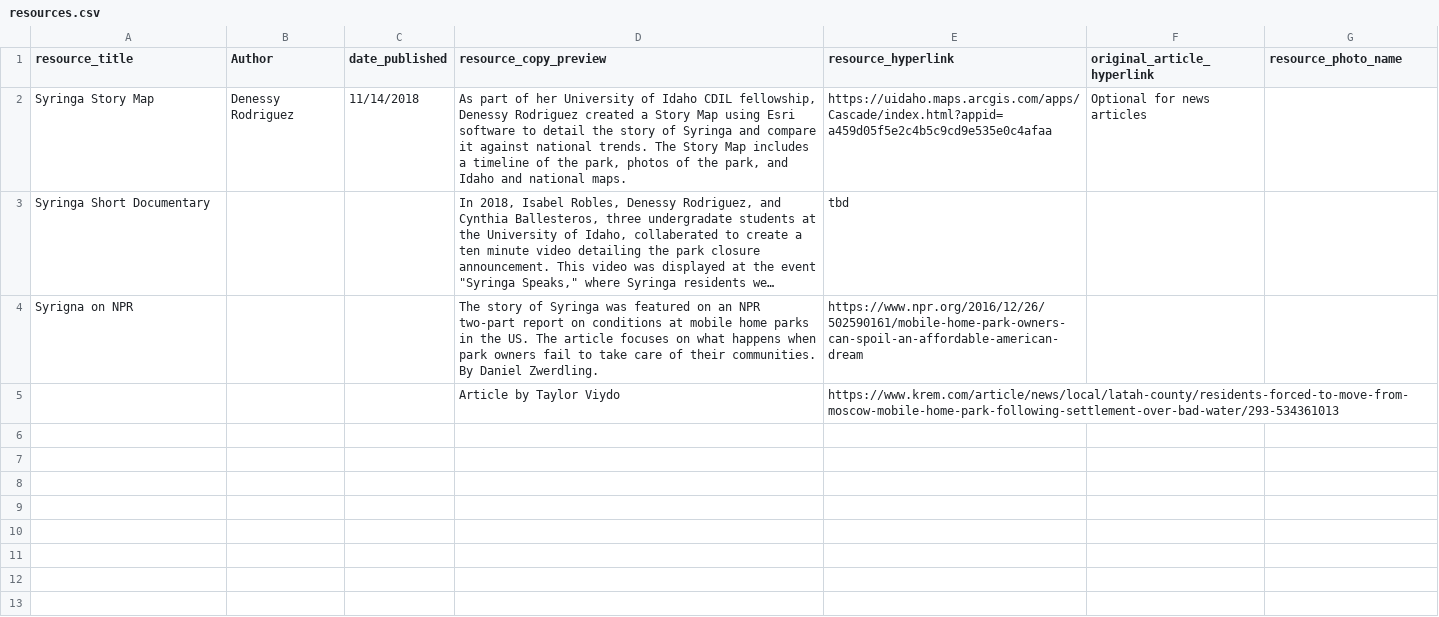
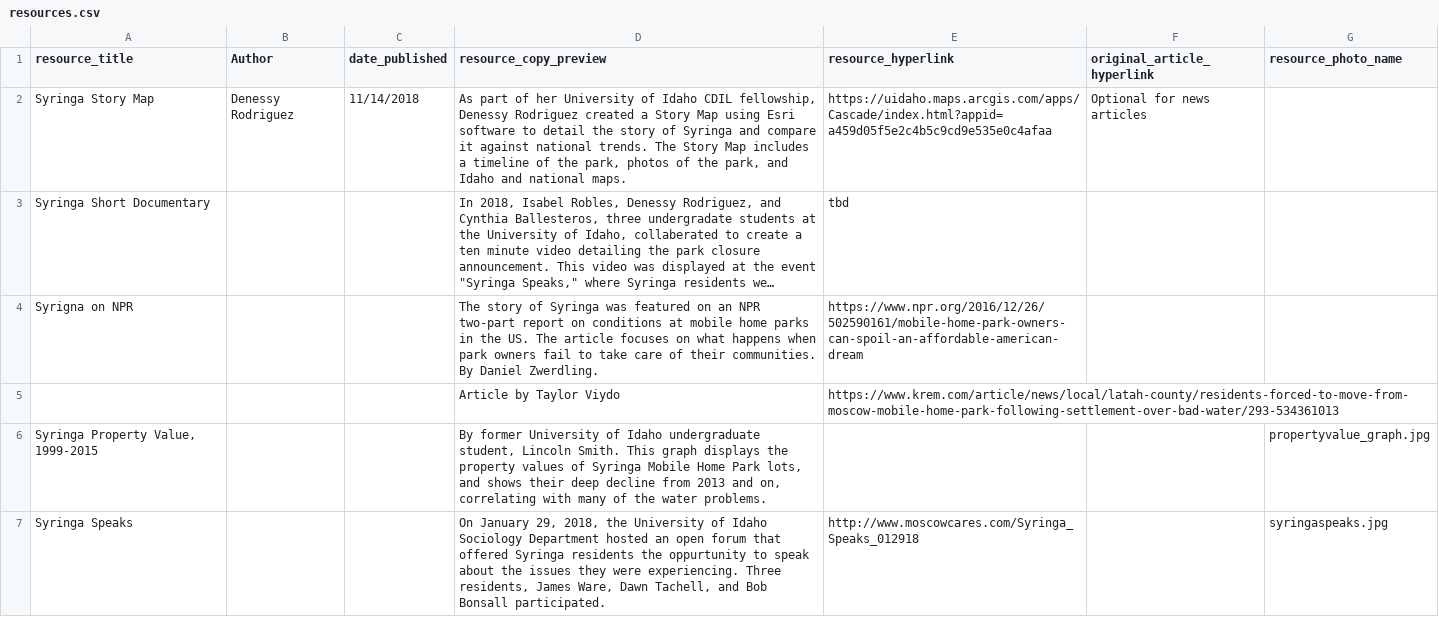
Before and after one commit to uidaholib/syringa-project, a CSV file: _data/resources.csv, drawn as a sheet; long unchanged cells end in …; the diff names each change by its address in the sheet, - before the commit and + after, or states it on an @@ line.

```diff
--- a/_data/resources.csv
+++ b/_data/resources.csv
+row 6: Syringa Property Value, 1999-2015 |  |  | By former University of Idaho undergraduate student, Lincoln Smith. This graph displays the property values of Syringa Mobile Home Park lots, and shows their deep decline from 2013 and on, correlating with many of the water problems. |  |  | propertyvalue_graph.jpg
+row 7: Syringa Speaks |  |  | On January 29, 2018, the University of Idaho Sociology Department hosted an open forum that offered Syringa residents the oppurtunity to speak about the issues they were experiencing. Three residents, James Ware, Dawn Tachell, and Bob Bonsall participated. | http://www.moscowcares.com/Syringa_Speaks_012918 |  | syringaspeaks.jpg
```
Also changed, not shown: 13 other files.
